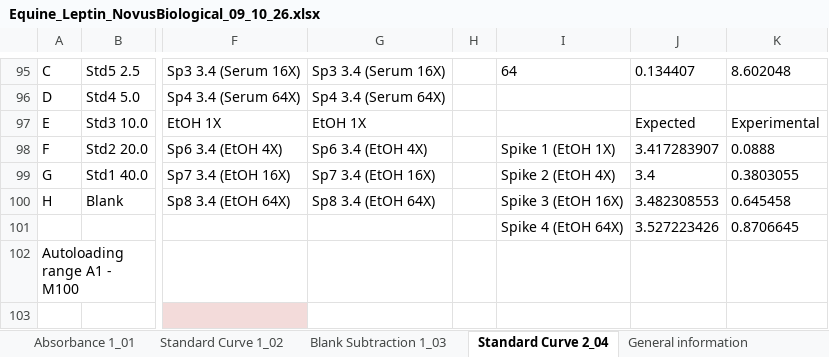
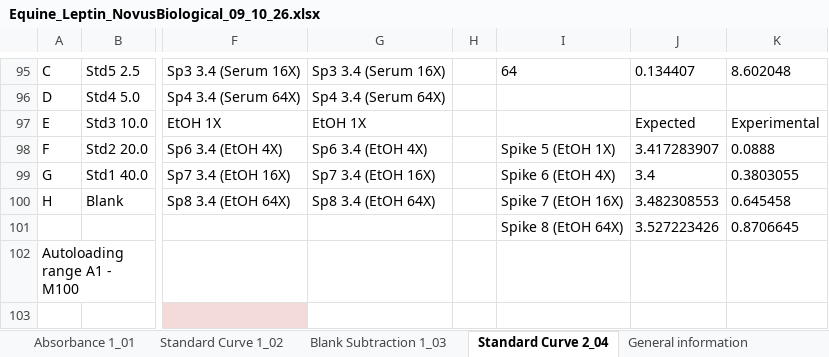
Before and after one commit to jkdel/equine-assay-registry, an Excel workbook: _data/supplementary/86c27980a5df181a1173f88a2_Novus_Biological_Equine_Leptin_ELISA/Equine_Leptin_NovusBiological_09_10_26.xlsx, sheet Standard Curve 2_04, drawn as a sheet; only a part is shown, gaps mark what is left out; values as stored, in another font and other column widths than the file's, no borders; charts and pictures not drawn; the diff names each change by its address in the sheet, - before the commit and + after, or states it on an @@ line.

Commit message:
Changed additional file upon contributor email request

```diff
--- a/_data/supplementary/86c27980a5df181a1173f88a2_Novus_Biological_Equine_Leptin_ELISA/Equine_Leptin_NovusBiological_09_10_26.xlsx (sheet Standard Curve 2_04)
+++ b/_data/supplementary/86c27980a5df181a1173f88a2_Novus_Biological_Equine_Leptin_ELISA/Equine_Leptin_NovusBiological_09_10_26.xlsx (sheet Standard Curve 2_04)
-I98: Spike 1 (EtOH 1X)
+I98: Spike 5 (EtOH 1X)
-I99: Spike 2 (EtOH 4X)
+I99: Spike 6 (EtOH 4X)
-I100: Spike 3 (EtOH 16X)
+I100: Spike 7 (EtOH 16X)
-I101: Spike 4 (EtOH 64X)
+I101: Spike 8 (EtOH 64X)
```
